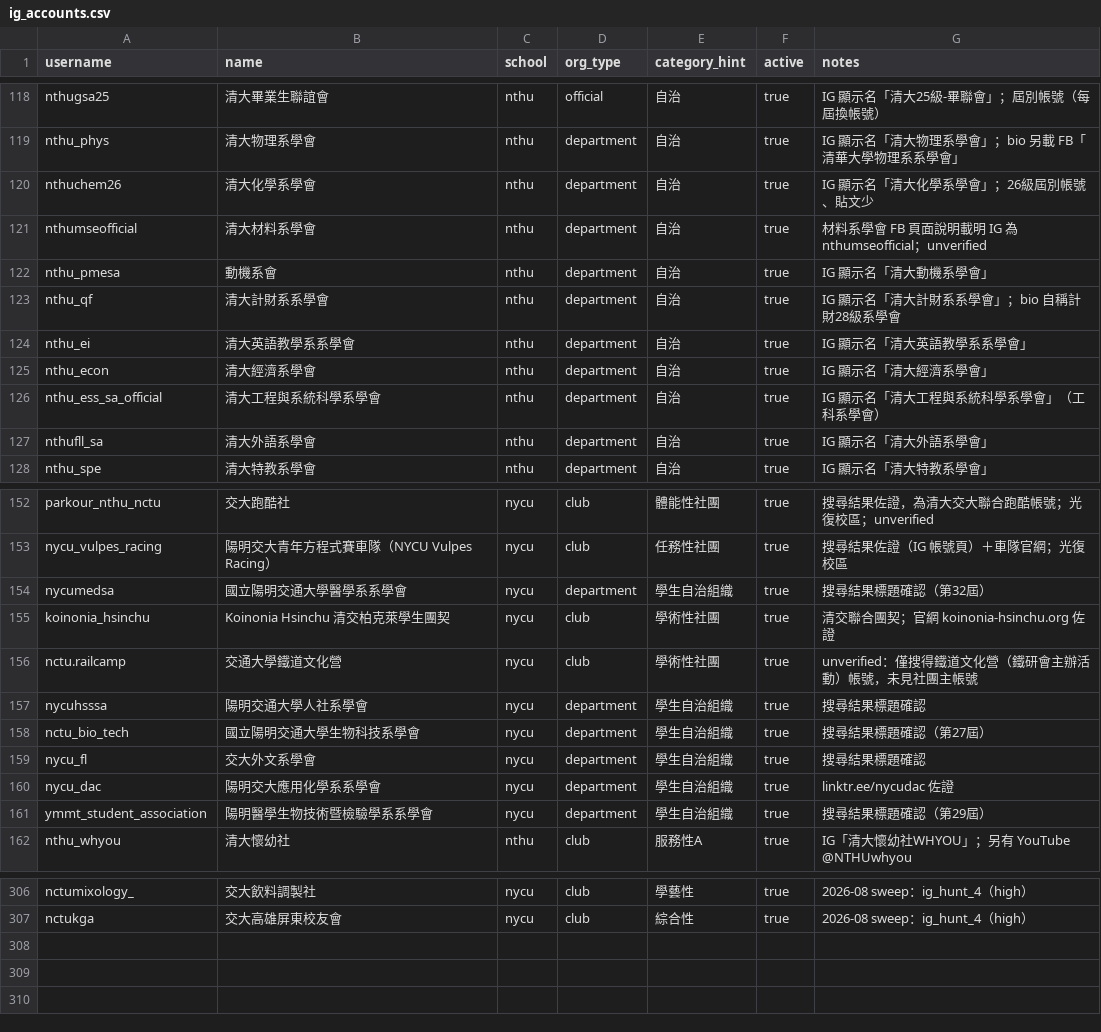
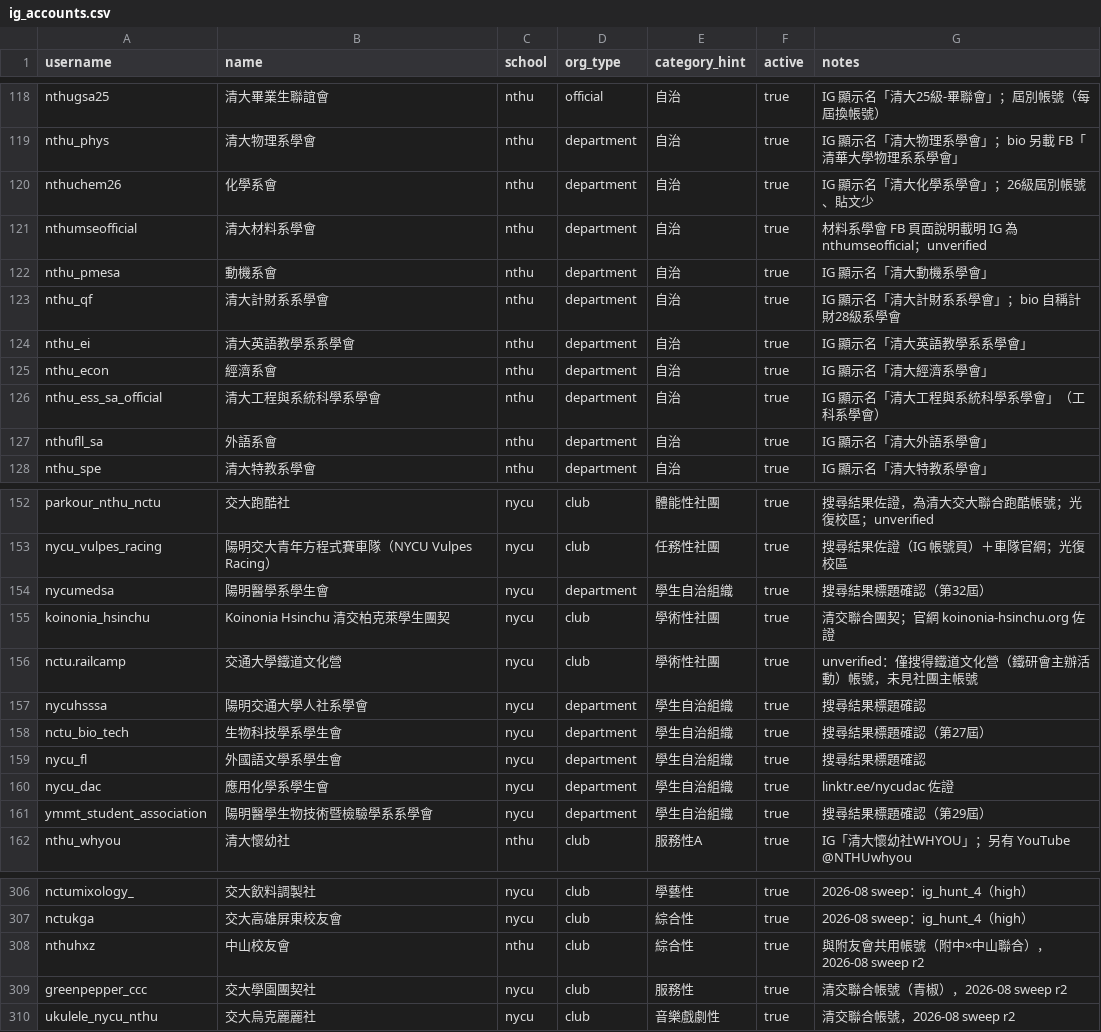
Before and after one commit to skyhong2002/chumei, a CSV file: data/sources/ig_accounts.csv, drawn as a sheet; only a part is shown, gaps mark what is left out; the diff covers the shown part only.

```diff
--- a/data/sources/ig_accounts.csv
+++ b/data/sources/ig_accounts.csv
@@ -119,3 +119,3 @@ nthugsa25,清大畢業生聯誼會,nthu,official,自治,true,IG 顯示名「清
 nthu_phys,清大物理系學會,nthu,department,自治,true,IG 顯示名「清大物理系學會」；bio 另載 FB「清華大學物理系系學會」
-nthuchem26,清大化學系學會,nthu,department,自治,true,IG 顯示名「清大化學系學會」；26級屆別帳號、貼文少
+nthuchem26,化學系會,nthu,department,自治,true,IG 顯示名「清大化學系學會」；26級屆別帳號、貼文少
 nthumseofficial,清大材料系學會,nthu,department,自治,true,材料系學會 FB 頁面說明載明 IG 為 nthumseofficial；unverified
@@ -124,5 +124,5 @@ nthu_qf,清大計財系系學會,nthu,department,自治,true,IG 顯示名「清
 nthu_ei,清大英語教學系系學會,nthu,department,自治,true,IG 顯示名「清大英語教學系系學會」
-nthu_econ,清大經濟系學會,nthu,department,自治,true,IG 顯示名「清大經濟系學會」
+nthu_econ,經濟系會,nthu,department,自治,true,IG 顯示名「清大經濟系學會」
 nthu_ess_sa_official,清大工程與系統科學系學會,nthu,department,自治,true,IG 顯示名「清大工程與系統科學系學會」（工科系學會）
-nthufll_sa,清大外語系學會,nthu,department,自治,true,IG 顯示名「清大外語系學會」
+nthufll_sa,外語系會,nthu,department,自治,true,IG 顯示名「清大外語系學會」
 nthu_spe,清大特教系學會,nthu,department,自治,true,IG 顯示名「清大特教系學會」
@@ -153,3 +153,3 @@ parkour_nthu_nctu,交大跑酷社,nycu,club,體能性社團,true,搜尋結果佐
 nycu_vulpes_racing,陽明交大青年方程式賽車隊（NYCU Vulpes Racing）,nycu,club,任務性社團,true,搜尋結果佐證（IG 帳號頁）＋車隊官網；光復校區
-nycumedsa,國立陽明交通大學醫學系系學會,nycu,department,學生自治組織,true,搜尋結果標題確認（第32屆）
+nycumedsa,陽明醫學系學生會,nycu,department,學生自治組織,true,搜尋結果標題確認（第32屆）
 koinonia_hsinchu,Koinonia Hsinchu 清交柏克萊學生團契,nycu,club,學術性社團,true,清交聯合團契；官網 koinonia-hsinchu.org 佐證
@@ -157,5 +157,5 @@ nctu.railcamp,交通大學鐵道文化營,nycu,club,學術性社團,true,unverif
 nycuhsssa,陽明交通大學人社系學會,nycu,department,學生自治組織,true,搜尋結果標題確認
-nctu_bio_tech,國立陽明交通大學生物科技系學會,nycu,department,學生自治組織,true,搜尋結果標題確認（第27屆）
-nycu_fl,交大外文系學會,nycu,department,學生自治組織,true,搜尋結果標題確認
-nycu_dac,陽明交大應用化學系系學會,nycu,department,學生自治組織,true,linktr.ee/nycudac 佐證
+nctu_bio_tech,生物科技學系學生會,nycu,department,學生自治組織,true,搜尋結果標題確認（第27屆）
+nycu_fl,外國語文學系學生會,nycu,department,學生自治組織,true,搜尋結果標題確認
+nycu_dac,應用化學系學生會,nycu,department,學生自治組織,true,linktr.ee/nycudac 佐證
 ymmt_student_association,陽明醫學生物技術暨檢驗學系系學會,nycu,department,學生自治組織,true,搜尋結果標題確認（第29屆）
@@ -307 +307,4 @@ nctumixology_,交大飲料調製社,nycu,club,學藝性,true,2026-08 sweep：ig_
 nctukga,交大高雄屏東校友會,nycu,club,綜合性,true,2026-08 sweep：ig_hunt_4（high）
+nthuhxz,中山校友會,nthu,club,綜合性,true,與附友會共用帳號（附中×中山聯合），2026-08 sweep r2
+greenpepper_ccc,交大學園團契社,nycu,club,服務性,true,清交聯合帳號（青椒），2026-08 sweep r2
+ukulele_nycu_nthu,交大烏克麗麗社,nycu,club,音樂戲劇性,true,清交聯合帳號，2026-08 sweep r2
```
Also changed, not shown: 5 edited cells elsewhere in this file, data/sources/fb_pages.csv, 9 other files.
